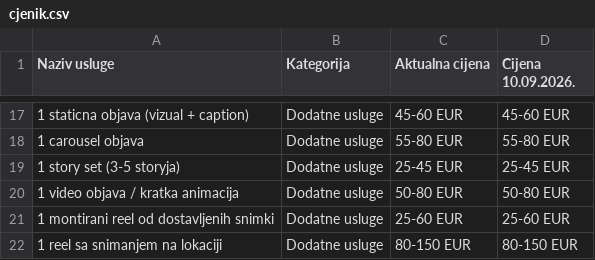
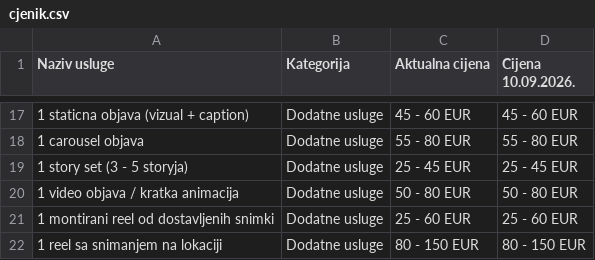
Before and after one commit to vdflow-dotcom/vdflow, a CSV file: cjenik.csv, drawn as a sheet; only a part is shown, gaps mark what is left out; the diff covers the shown part only; the diff names each change by its address in the sheet, - before the commit and + after, or states it on an @@ line.

```diff
--- a/cjenik.csv
+++ b/cjenik.csv
-C17 (Aktualna cijena): 45-60 EUR
+C17 (Aktualna cijena): 45 - 60 EUR
-D17 (Cijena 10.09.2026.): 45-60 EUR
+D17 (Cijena 10.09.2026.): 45 - 60 EUR
-C18 (Aktualna cijena): 55-80 EUR
+C18 (Aktualna cijena): 55 - 80 EUR
-D18 (Cijena 10.09.2026.): 55-80 EUR
+D18 (Cijena 10.09.2026.): 55 - 80 EUR
-A19 (Naziv usluge): 1 story set (3-5 storyja)
+A19 (Naziv usluge): 1 story set (3 - 5 storyja)
-C19 (Aktualna cijena): 25-45 EUR
+C19 (Aktualna cijena): 25 - 45 EUR
-D19 (Cijena 10.09.2026.): 25-45 EUR
+D19 (Cijena 10.09.2026.): 25 - 45 EUR
-C20 (Aktualna cijena): 50-80 EUR
+C20 (Aktualna cijena): 50 - 80 EUR
-D20 (Cijena 10.09.2026.): 50-80 EUR
+D20 (Cijena 10.09.2026.): 50 - 80 EUR
-C21 (Aktualna cijena): 25-60 EUR
+C21 (Aktualna cijena): 25 - 60 EUR
-D21 (Cijena 10.09.2026.): 25-60 EUR
+D21 (Cijena 10.09.2026.): 25 - 60 EUR
-C22 (Aktualna cijena): 80-150 EUR
+C22 (Aktualna cijena): 80 - 150 EUR
-D22 (Cijena 10.09.2026.): 80-150 EUR
+D22 (Cijena 10.09.2026.): 80 - 150 EUR
```
Also changed, not shown: 32 edited cells elsewhere in this file.
